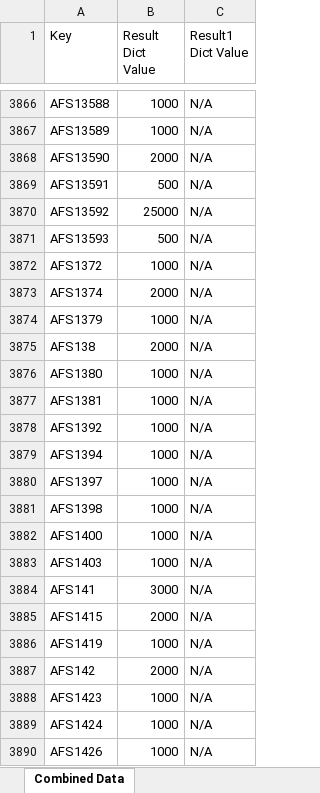
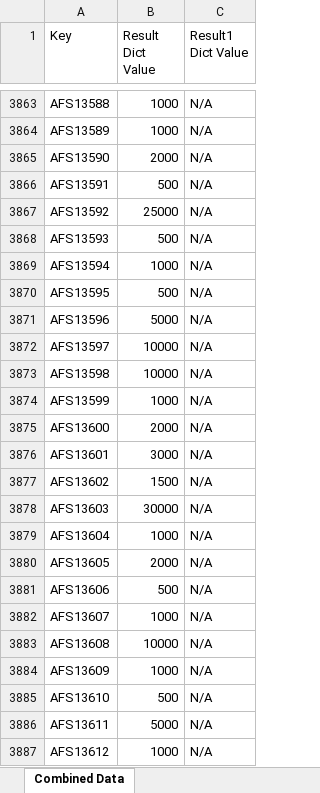
Before and after one commit to programmerjosco/joscoonlinetest, an Excel workbook: joscoonline/combined_data.xlsx, sheet Combined Data, drawn as a sheet; only a part is shown, gaps mark what is left out; the shorter side is filled out with more unchanged rows; values as stored, in another font and other column widths than the file's, no borders; the diff covers the shown part only; the diff names each change by its address in the sheet, - before the commit and + after, or states it on an @@ line.

```diff
--- a/joscoonline/combined_data.xlsx (sheet Combined Data)
+++ b/joscoonline/combined_data.xlsx (sheet Combined Data)
+row 3869: AFS13594 | 1000 | N/A
+row 3870: AFS13595 | 500 | N/A
+row 3871: AFS13596 | 5000 | N/A
+row 3872: AFS13597 | 10000 | N/A
+row 3873: AFS13598 | 10000 | N/A
+row 3874: AFS13599 | 1000 | N/A
+row 3875: AFS13600 | 2000 | N/A
+row 3876: AFS13601 | 3000 | N/A
+row 3877: AFS13602 | 1500 | N/A
+row 3878: AFS13603 | 30000 | N/A
+row 3879: AFS13604 | 1000 | N/A
+row 3880: AFS13605 | 2000 | N/A
+row 3881: AFS13606 | 500 | N/A
+row 3882: AFS13607 | 1000 | N/A
+row 3883: AFS13608 | 10000 | N/A
+row 3884: AFS13609 | 1000 | N/A
+row 3885: AFS13610 | 500 | N/A
+row 3886: AFS13611 | 5000 | N/A
+row 3887: AFS13612 | 1000 | N/A
```
Also changed, not shown: 98 added rows, 71 removed rows and 567 edited cells elsewhere in this sheet, 6 other files.
